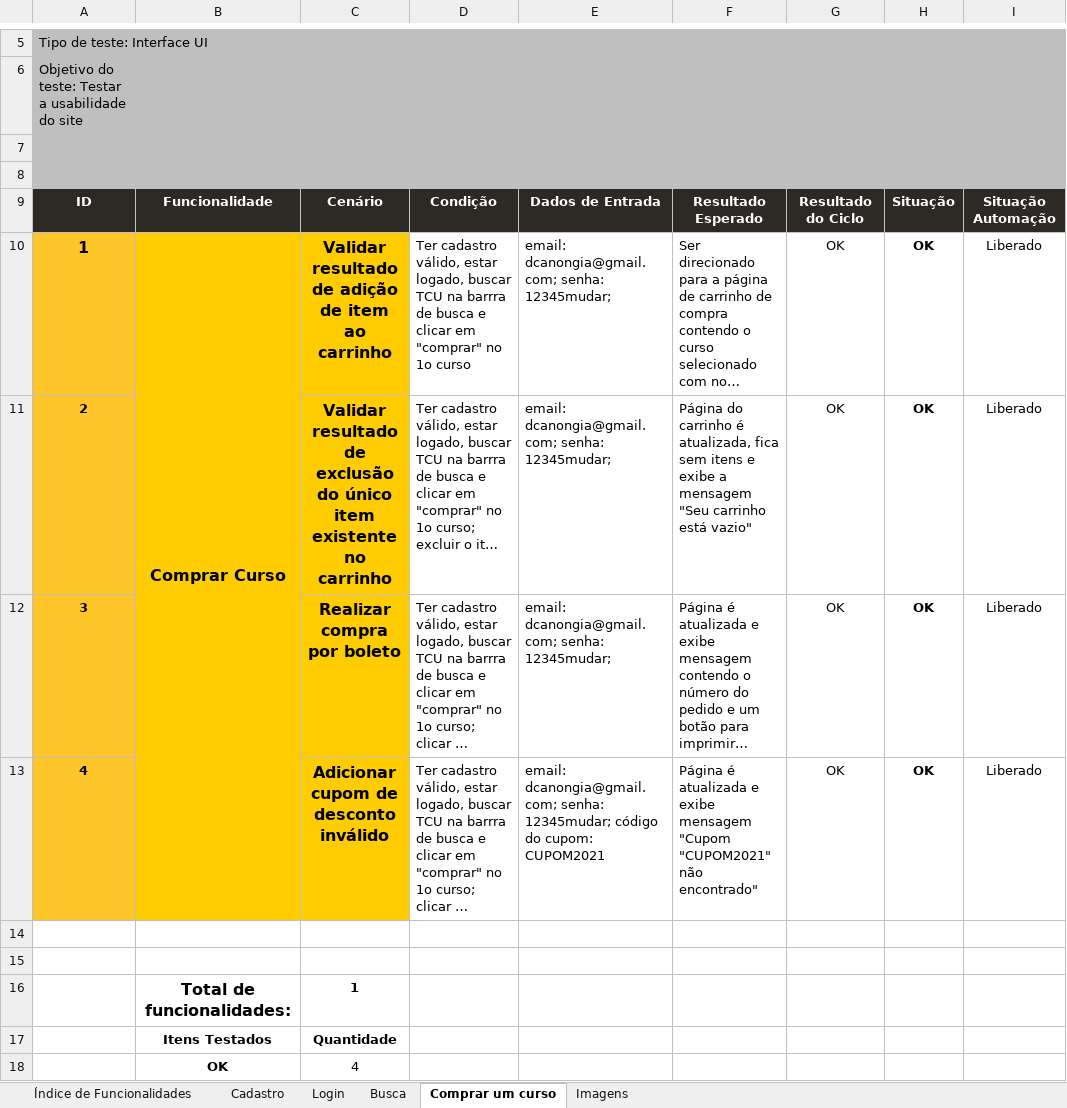
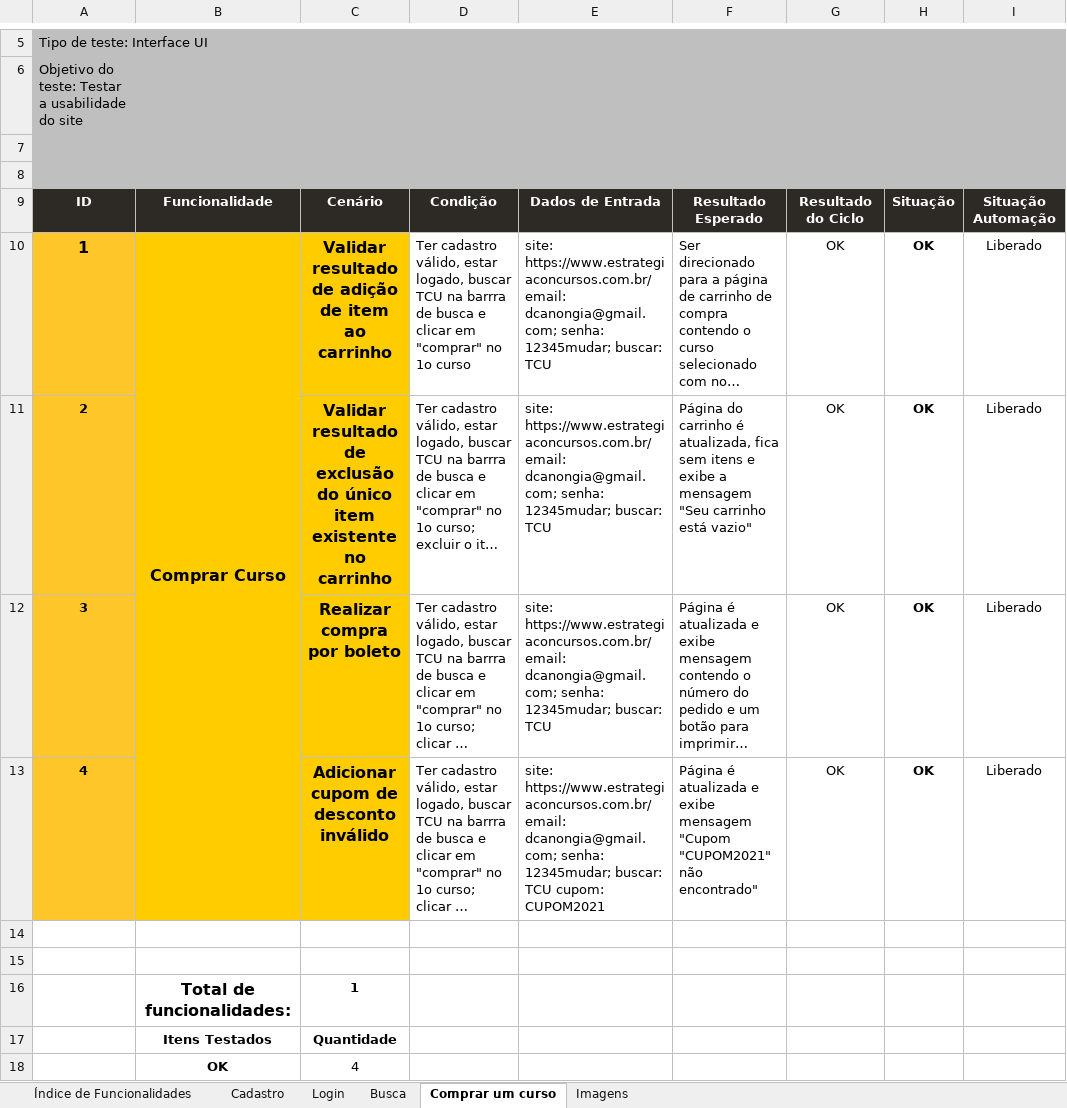
Before and after one commit to Ingrid2110rj/desafioQAG5, an Excel workbook: Cenarios/Caderno Teste Desafio QA 4 - Grupo 5.xlsx, sheet Comprar um curso, drawn as a sheet; only a part is shown, gaps mark what is left out; long unchanged cells end in …; values as stored, in another font and other column widths than the file's, no borders; charts and pictures and conditional formats not drawn; the diff names each change by its address in the sheet, - before the commit and + after, or states it on an @@ line.

```diff
--- a/Cenarios/Caderno Teste Desafio QA 4 - Grupo 5.xlsx (sheet Comprar um curso)
+++ b/Cenarios/Caderno Teste Desafio QA 4 - Grupo 5.xlsx (sheet Comprar um curso)
-E10:E12: email: dcanongia@gmail.com; senha: 12345mudar;
+E10:E12: site: https://www.estrategiaconcursos.com.br/ email: dcanongia@gmail.com; senha: 12345mudar; buscar: TCU
-E13: email: dcanongia@gmail.com; senha: 12345mudar; código do cupom: CUPOM2021
+E13: site: https://www.estrategiaconcursos.com.br/ email: dcanongia@gmail.com; senha: 12345mudar; buscar: TCU cupom: CUPOM2021
```
Also changed, not shown: sheet Busca, sheet Cadastro, formulas that keep their value, 1 other file.
